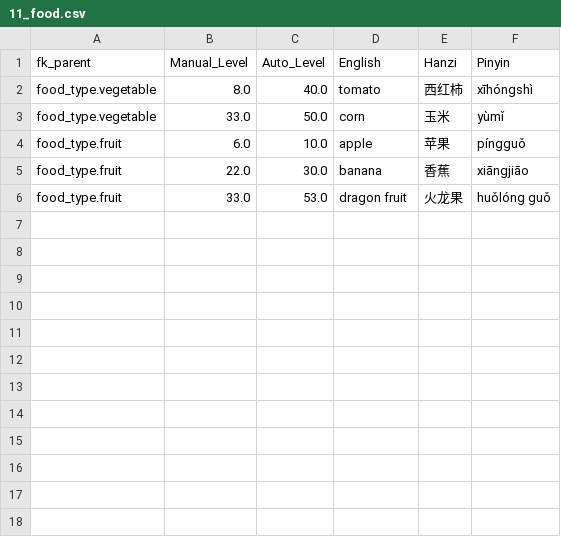
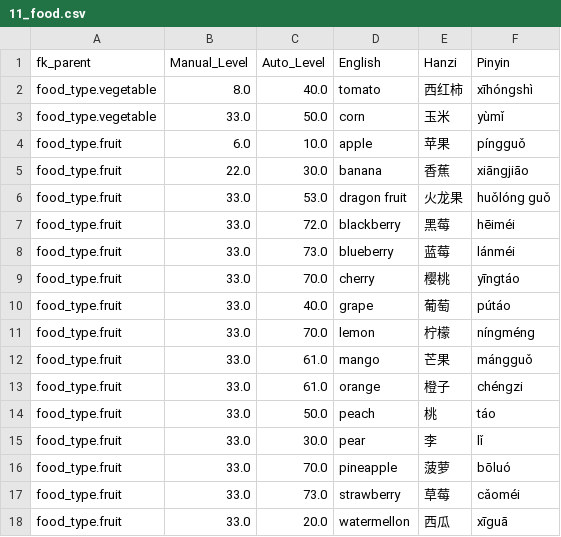
Before and after one commit to JasonFaas/mandarin-translations-sql-creation, a CSV file: data_raw/output/11_food.csv, drawn as a sheet.

Commit message:
Add a lot of fruit

```diff
--- a/data_raw/output/11_food.csv
+++ b/data_raw/output/11_food.csv
@@ -6 +6,13 @@ food_type.fruit,22.0,30.0,banana,香蕉,xiāngjiāo
 food_type.fruit,33.0,53.0,dragon fruit,火龙果,huǒlóng guǒ
+food_type.fruit,33.0,72.0,blackberry,黑莓,hēiméi
+food_type.fruit,33.0,73.0,blueberry,蓝莓,lánméi
+food_type.fruit,33.0,70.0,cherry,樱桃,yīngtáo
+food_type.fruit,33.0,40.0,grape,葡萄,pútáo
+food_type.fruit,33.0,70.0,lemon,柠檬,níngméng
+food_type.fruit,33.0,61.0,mango,芒果,mángguǒ
+food_type.fruit,33.0,61.0,orange,橙子,chéngzi
+food_type.fruit,33.0,50.0,peach,桃,táo
+food_type.fruit,33.0,30.0,pear,李,lǐ
+food_type.fruit,33.0,70.0,pineapple,菠萝,bōluó
+food_type.fruit,33.0,73.0,strawberry,草莓,cǎoméi
+food_type.fruit,33.0,20.0,watermellon,西瓜,xīguā
```
Also changed, not shown: 1 other file.
